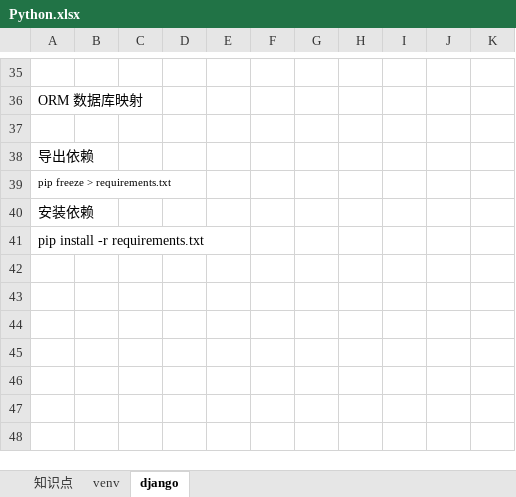
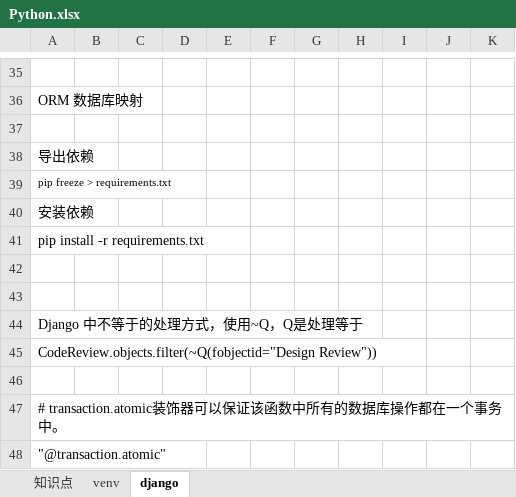
Before and after one commit to I-ce-cream/StudentTest, an Excel workbook: Tools/Python.xlsx, sheet django, drawn as a sheet; only a part is shown, gaps mark what is left out; values as stored, in another font and other column widths than the file's, no borders; the diff names each change by its address in the sheet, - before the commit and + after, or states it on an @@ line.

```diff
--- a/Tools/Python.xlsx (sheet django)
+++ b/Tools/Python.xlsx (sheet django)
+row 42: (empty)
+row 43: (empty)
+row 44: Django 中不等于的处理方式，使用~Q，Q是处理等于
+row 45: CodeReview.objects.filter(~Q(fobjectid="Design Review"))
+row 46: (empty)
+row 47: # transaction.atomic装饰器可以保证该函数中所有的数据库操作都在一个事务中。
+row 48: "@transaction.atomic"
```
Also changed, not shown: 3 other files.
